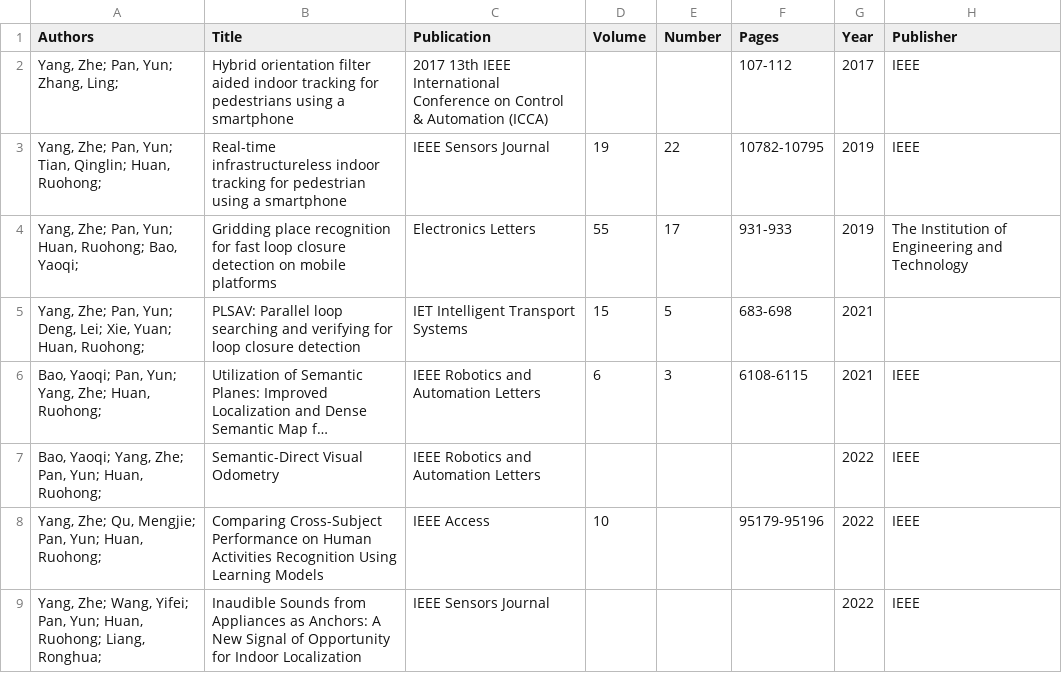
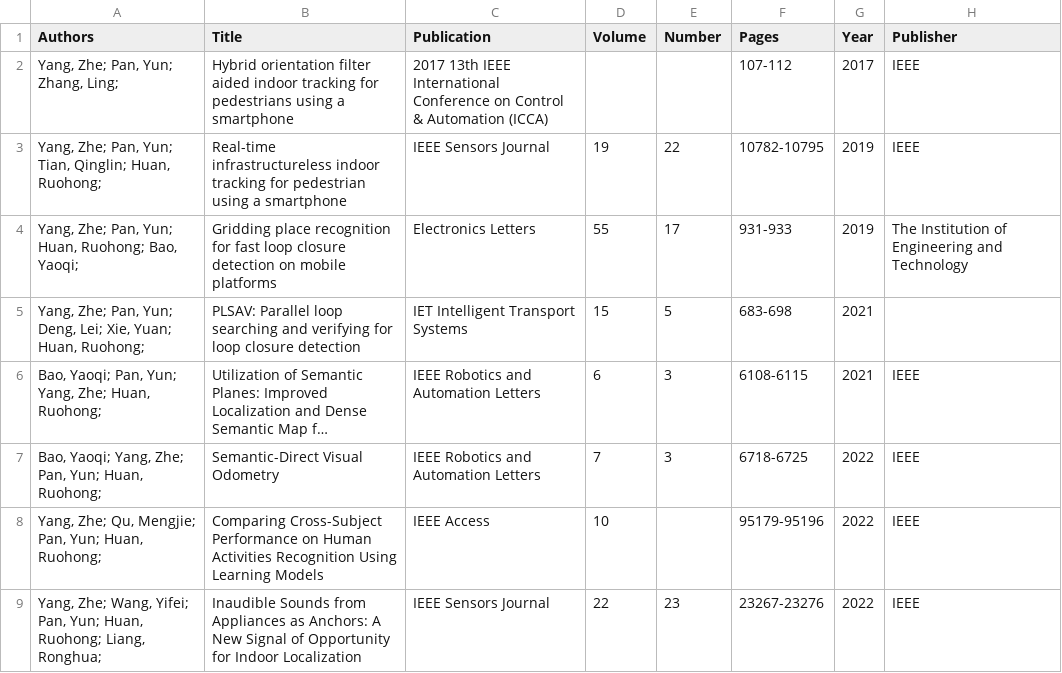
Before and after one commit to wittyfilter/wittyfilter.github.io, a CSV file: _data/citations.csv, drawn as a sheet; long unchanged cells end in …; the diff names each change by its address in the sheet, - before the commit and + after, or states it on an @@ line.

Commit message:
Update aboutme.md

```diff
--- a/_data/citations.csv
+++ b/_data/citations.csv
-D7 (Volume): (empty)
+D7 (Volume): 7
-E7 (Number): (empty)
+E7 (Number): 3
-F7 (Pages): (empty)
+F7 (Pages): 6718-6725
-D9 (Volume): (empty)
+D9 (Volume): 22
-E9 (Number): (empty)
+E9 (Number): 23
-F9 (Pages): (empty)
+F9 (Pages): 23267-23276
```
